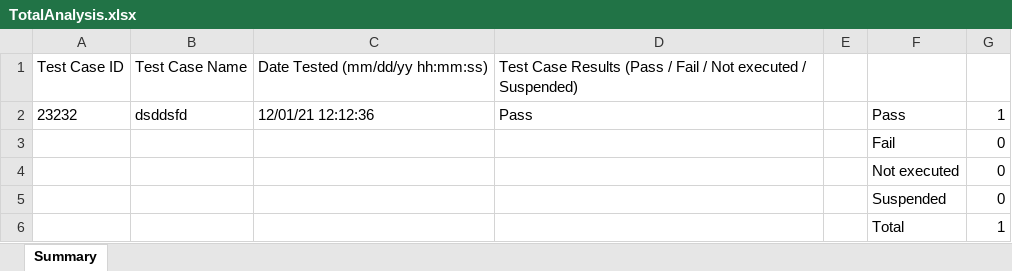
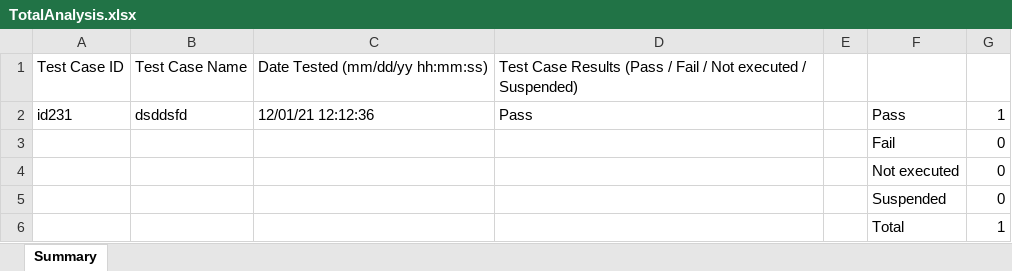
Before and after one commit to KichiFinn/TestBranch, an Excel workbook: Reports/TotalAnalysis.xlsx, sheet Summary, drawn as a sheet; values as stored, in another font and other column widths than the file's, no borders; the diff names each change by its address in the sheet, - before the commit and + after, or states it on an @@ line.

```diff
--- a/Reports/TotalAnalysis.xlsx (sheet Summary)
+++ b/Reports/TotalAnalysis.xlsx (sheet Summary)
-A2: 23232
+A2: id231
```
Also changed, not shown: Reports/a.xlsx, Reports/aAnalysis.xlsx, 2 other files.
